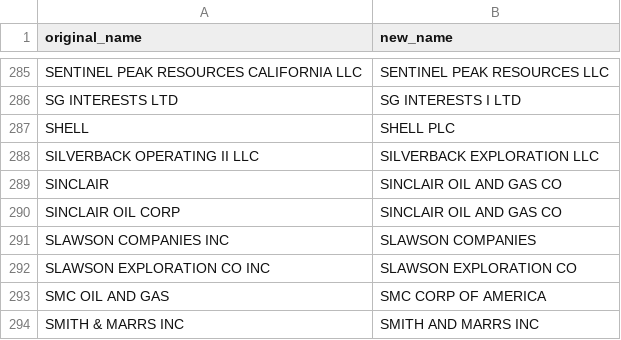
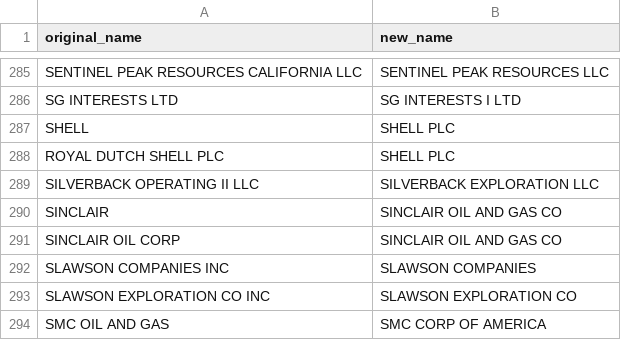
Before and after one commit to DOI-ONRR/nrrd, a CSV file: database/static/csv/transform-company-names.csv, drawn as a sheet; only a part is shown, gaps mark what is left out; the shorter side is filled out with more unchanged rows; the diff names each change by its address in the sheet, - before the commit and + after, or states it on an @@ line.

Commit message:
3831: Adds ROYAL DUTCH SHELL

```diff
--- a/database/static/csv/transform-company-names.csv
+++ b/database/static/csv/transform-company-names.csv
+row 288: ROYAL DUTCH SHELL PLC | SHELL PLC
```
